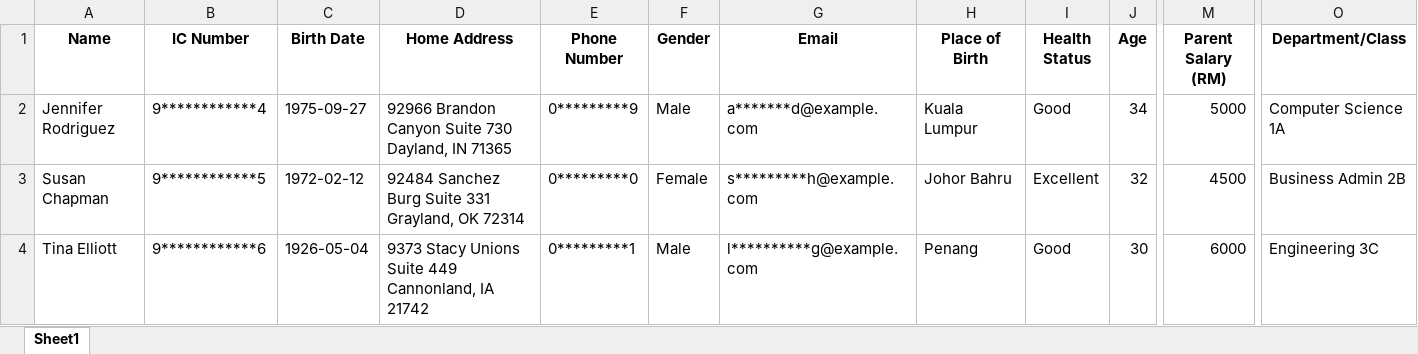
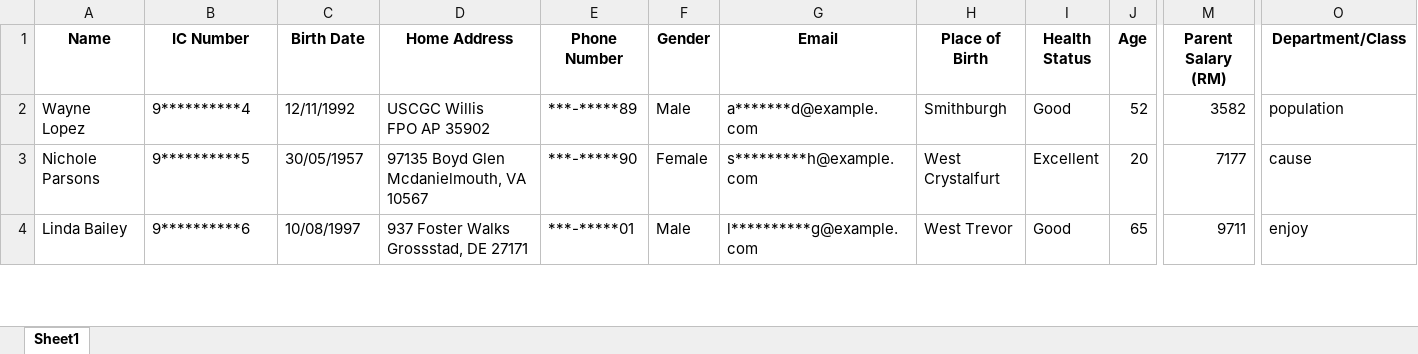
Before and after one commit to ird1natris/Data-Masking, an Excel workbook: backend/uploads/masked/masked_Student_Information.xlsx, sheet Sheet1, drawn as a sheet; only a part is shown, gaps mark what is left out; values as stored, in another font and other column widths than the file's, no borders; ↵ is a line break in a cell; the diff covers the shown part only; the diff names each change by its address in the sheet, - before the commit and + after, or states it on an @@ line.

```diff
--- a/backend/uploads/masked/masked_Student_Information.xlsx (sheet Sheet1)
+++ b/backend/uploads/masked/masked_Student_Information.xlsx (sheet Sheet1)
-A2 (Name): Jennifer Rodriguez
+A2 (Name): Wayne Lopez
-B2 (IC Number): 9************4
+B2 (IC Number): 9**********4
-C2 (Birth Date): 1975-09-27
+C2 (Birth Date): 12/11/1992
-D2 (Home Address): 92966 Brandon Canyon Suite 730 ↵ Dayland, IN 71365
+D2 (Home Address): USCGC Willis ↵ FPO AP 35902
-E2 (Phone Number): 0*********9
+E2 (Phone Number): ***-*****89
-H2 (Place of Birth): Kuala Lumpur
+H2 (Place of Birth): Smithburgh
-J2 (Age): 34
+J2 (Age): 52
-M2 (Parent Salary (RM)): 5000
+M2 (Parent Salary (RM)): 3582
-O2 (Department/Class): Computer Science 1A
+O2 (Department/Class): population
-A3 (Name): Susan Chapman
+A3 (Name): Nichole Parsons
-B3 (IC Number): 9************5
+B3 (IC Number): 9**********5
-C3 (Birth Date): 1972-02-12
+C3 (Birth Date): 30/05/1957
-D3 (Home Address): 92484 Sanchez Burg Suite 331 ↵ Grayland, OK 72314
+D3 (Home Address): 97135 Boyd Glen ↵ Mcdanielmouth, VA 10567
-E3 (Phone Number): 0*********0
+E3 (Phone Number): ***-*****90
-H3 (Place of Birth): Johor Bahru
+H3 (Place of Birth): West Crystalfurt
-J3 (Age): 32
+J3 (Age): 20
-M3 (Parent Salary (RM)): 4500
+M3 (Parent Salary (RM)): 7177
-O3 (Department/Class): Business Admin 2B
+O3 (Department/Class): cause
-A4 (Name): Tina Elliott
+A4 (Name): Linda Bailey
-B4 (IC Number): 9************6
+B4 (IC Number): 9**********6
-C4 (Birth Date): 1926-05-04
+C4 (Birth Date): 10/08/1997
-D4 (Home Address): 9373 Stacy Unions Suite 449 ↵ Cannonland, IA 21742
+D4 (Home Address): 937 Foster Walks ↵ Grossstad, DE 27171
-E4 (Phone Number): 0*********1
+E4 (Phone Number): ***-*****01
-H4 (Place of Birth): Penang
+H4 (Place of Birth): West Trevor
-J4 (Age): 30
+J4 (Age): 65
-M4 (Parent Salary (RM)): 6000
+M4 (Parent Salary (RM)): 9711
-O4 (Department/Class): Engineering 3C
+O4 (Department/Class): enjoy
```
Also changed, not shown: 4 added rows, 4 removed rows and 207 edited cells elsewhere in this sheet, 2 other files.
